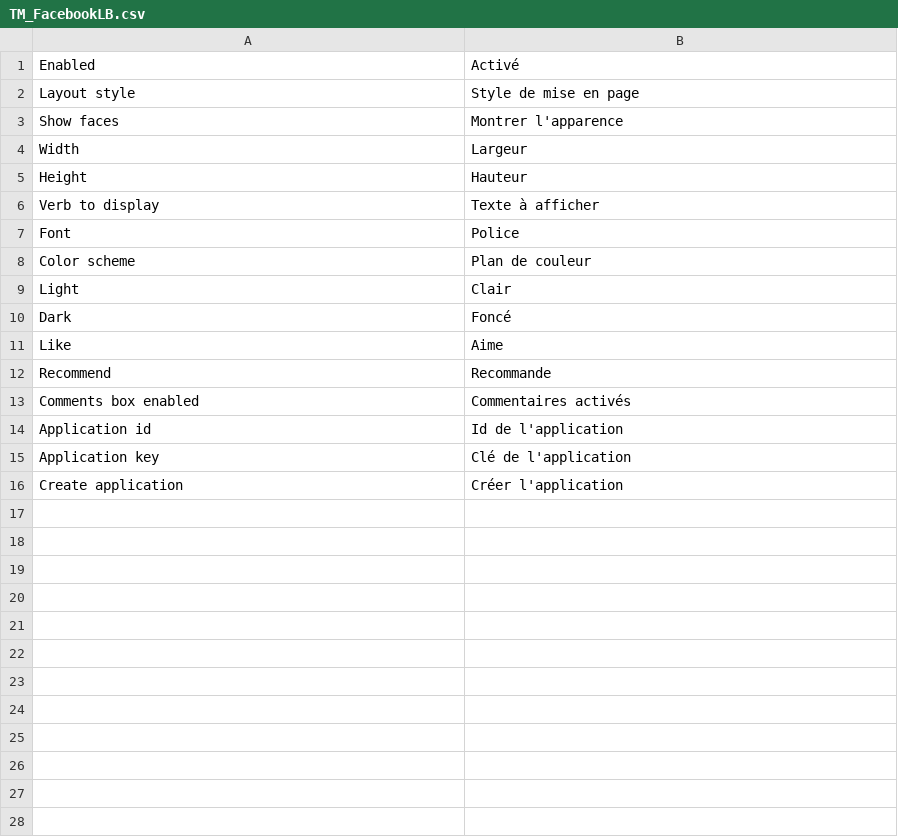
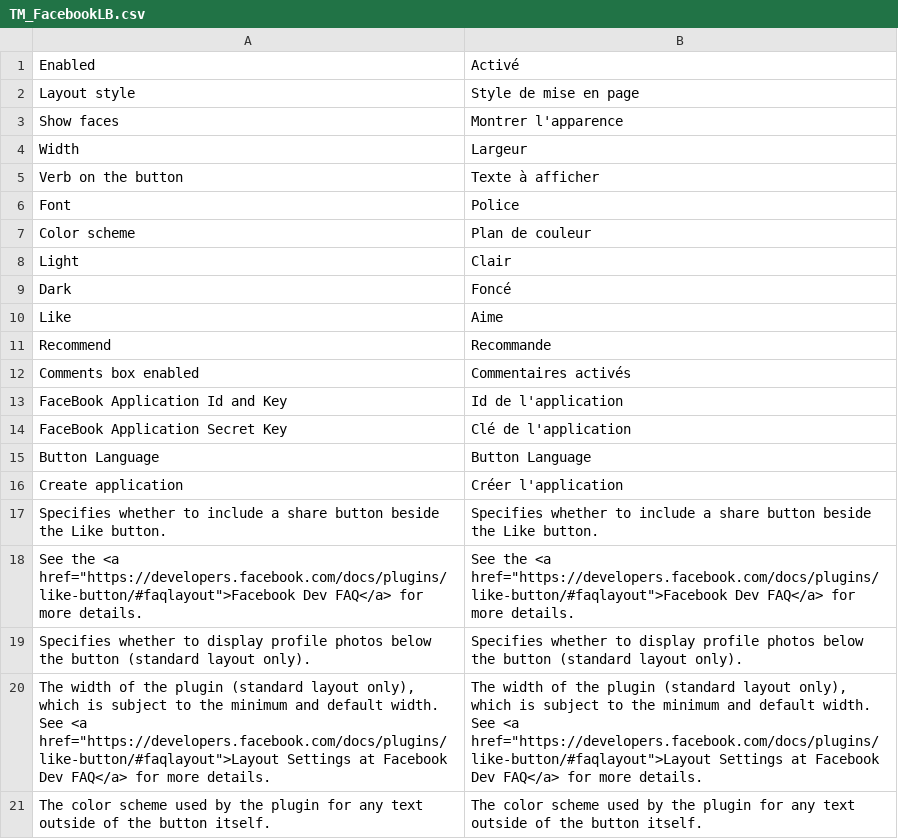
Before and after one commit to tmhub/facebooklb, a CSV file: app/locale/fr_FR/TM_FacebookLB.csv, drawn as a sheet; removed rows and columns are numbered as before the commit, all else as after; the diff names each change by its address in the sheet, - before the commit and + after, or states it on an @@ line.

```diff
--- a/app/locale/fr_FR/TM_FacebookLB.csv
+++ b/app/locale/fr_FR/TM_FacebookLB.csv
-row 5: Height | Hauteur
-A5: Verb to display
+A5: Verb on the button
-A13: Application id
+A13: FaceBook Application Id and Key
-A14: Application key
+A14: FaceBook Application Secret Key
+row 15: Button Language | Button Language
+row 17: Specifies whether to include a share button beside the Like button. | Specifies whether to include a share button beside the Like button.
+row 18: See the <a href="https://developers.facebook.com/docs/plugins/like-button/#faqlayout">Facebook Dev FAQ</a> for more details. | See the <a href="https://developers.facebook.com/docs/plugins/like-button/#faqlayout">Facebook Dev FAQ</a> for more details.
+row 19: Specifies whether to display profile photos below the button (standard layout only). | Specifies whether to display profile photos below the button (standard layout only).
+row 20: The width of the plugin (standard layout only), which is subject to the minimum and default width. See <a href="https://developers.facebook.com/docs/plugins/like-button/#faqlayout">Layout Settings at Facebook Dev FAQ</a> for more details. | The width of the plugin (standard layout only), which is subject to the minimum and default width. See <a href="https://developers.facebook.com/docs/plugins/like-button/#faqlayout">Layout Settings at Facebook Dev FAQ</a> for more details.
+row 21: The color scheme used by the plugin for any text outside of the button itself. | The color scheme used by the plugin for any text outside of the button itself.
```
Also changed, not shown: app/locale/en_US/TM_FacebookLB.csv, app/locale/es_ES/TM_FacebookLB.csv, 5 other files.
